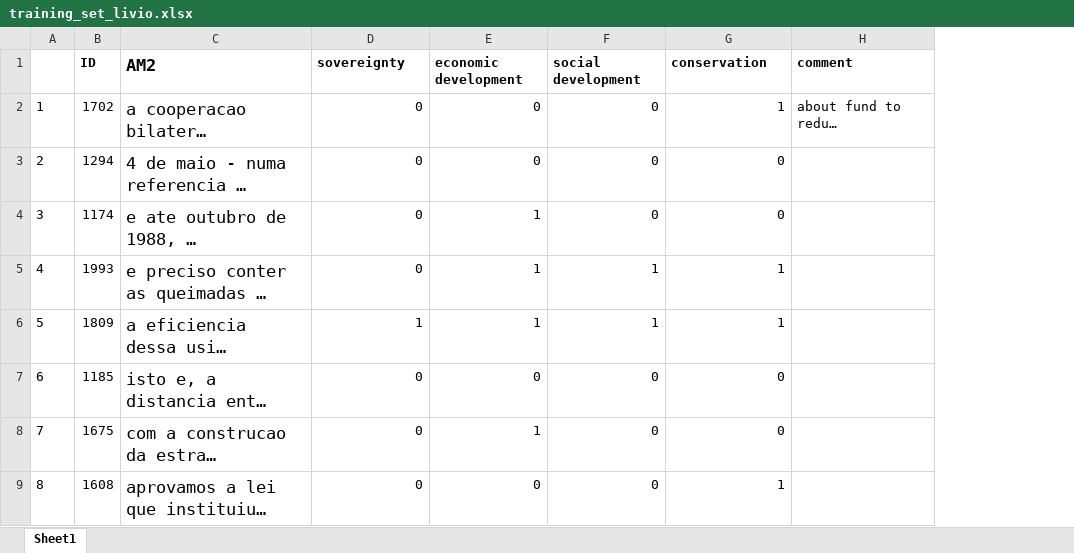
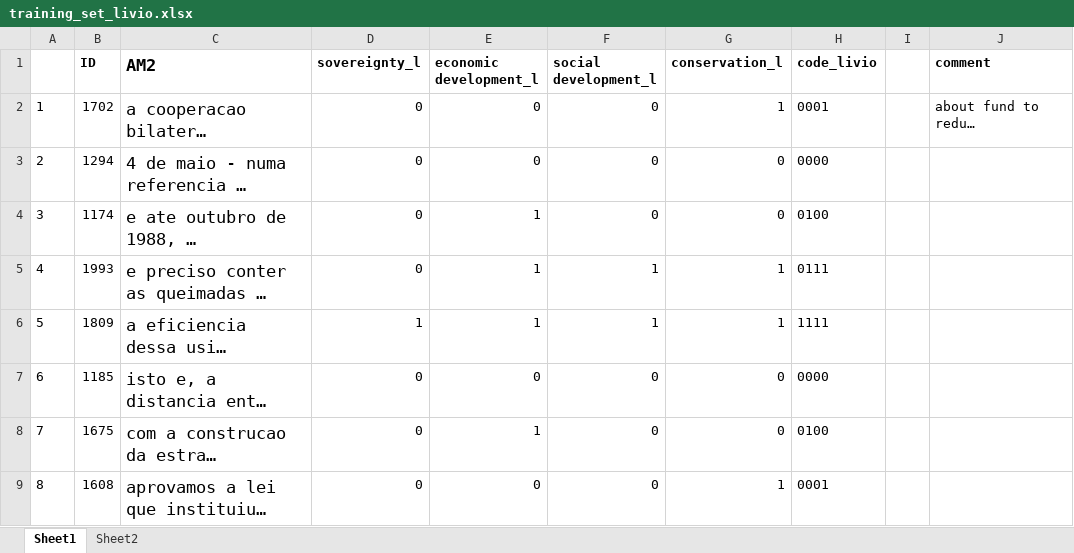
Before and after one commit to henriquesposito/amazondef, an Excel workbook: data/training_set_livio.xlsx, sheet Sheet1, drawn as a sheet; only a part is shown; long unchanged cells end in …; values as stored, in another font and other column widths than the file's, no borders; the diff covers the shown part only; the diff names each change by its address in the sheet, - before the commit and + after, or states it on an @@ line.

```diff
--- a/data/training_set_livio.xlsx (sheet Sheet1)
+++ b/data/training_set_livio.xlsx (sheet Sheet1)
+sheet tab: Sheet2
+column H (code_livio), rows 2-9: 0001 | 0000 | 0100 | 0111 | 1111 | 0000 | 0100 | 0001
+column I, empty
-D1: sovereignty
+D1: sovereignty_l
-E1: economic development
+E1: economic development_l
-F1: social development
+F1: social development_l
-G1: conservation
+G1: conservation_l
```
Also changed, not shown: 67 removed rows elsewhere in this sheet, 1 other file.
